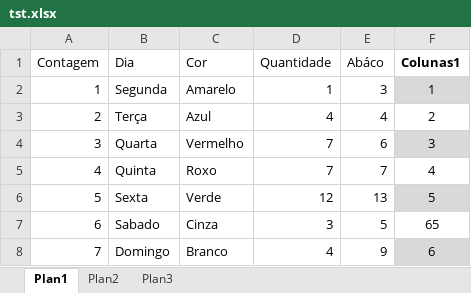
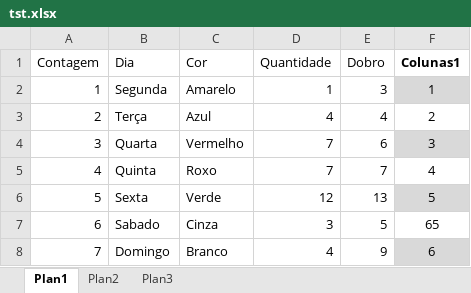
Before and after one commit to 1caue/Pandas, an Excel workbook: Excel/tst.xlsx, sheet Plan1, drawn as a sheet; values as stored, in another font and other column widths than the file's, no borders; the diff names each change by its address in the sheet, - before the commit and + after, or states it on an @@ line.

Commit message:
test

```diff
--- a/Excel/tst.xlsx (sheet Plan1)
+++ b/Excel/tst.xlsx (sheet Plan1)
-E1: Abáco
+E1: Dobro
```
